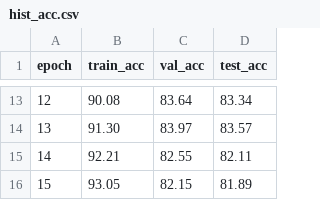
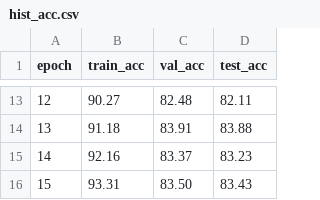
Before and after one commit to lucas-santana/trabalho2-visao-computacional, a CSV file: results/experiment_55/hist_acc.csv, drawn as a sheet; only a part is shown, gaps mark what is left out; the diff covers the shown part only.

```diff
--- a/results/experiment_55/hist_acc.csv
+++ b/results/experiment_55/hist_acc.csv
@@ -13,4 +13,4 @@ epoch,train_acc,val_acc,test_acc
-12,90.08,83.64,83.34
-13,91.30,83.97,83.57
-14,92.21,82.55,82.11
-15,93.05,82.15,81.89
+12,90.27,82.48,82.11
+13,91.18,83.91,83.88
+14,92.16,83.37,83.23
+15,93.31,83.50,83.43
```
Also changed, not shown: 30 edited cells elsewhere in this file, results/acc_experiments.csv, results/eval_acc_experiments.csv, 12 other files.
